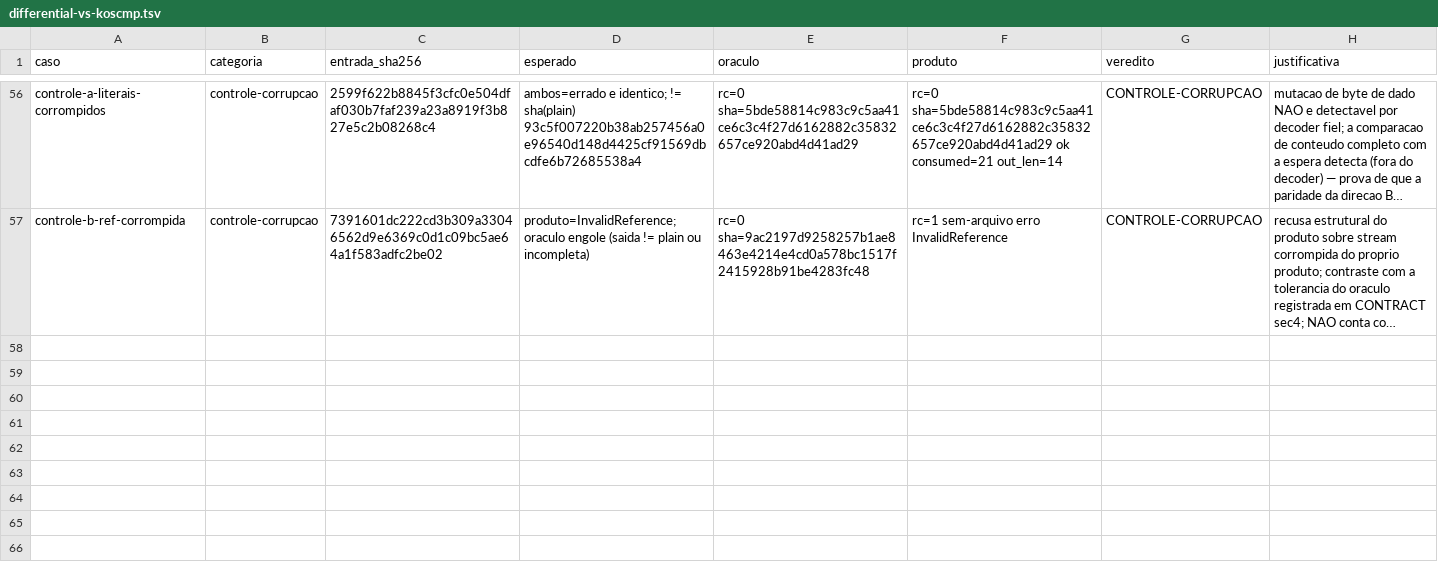
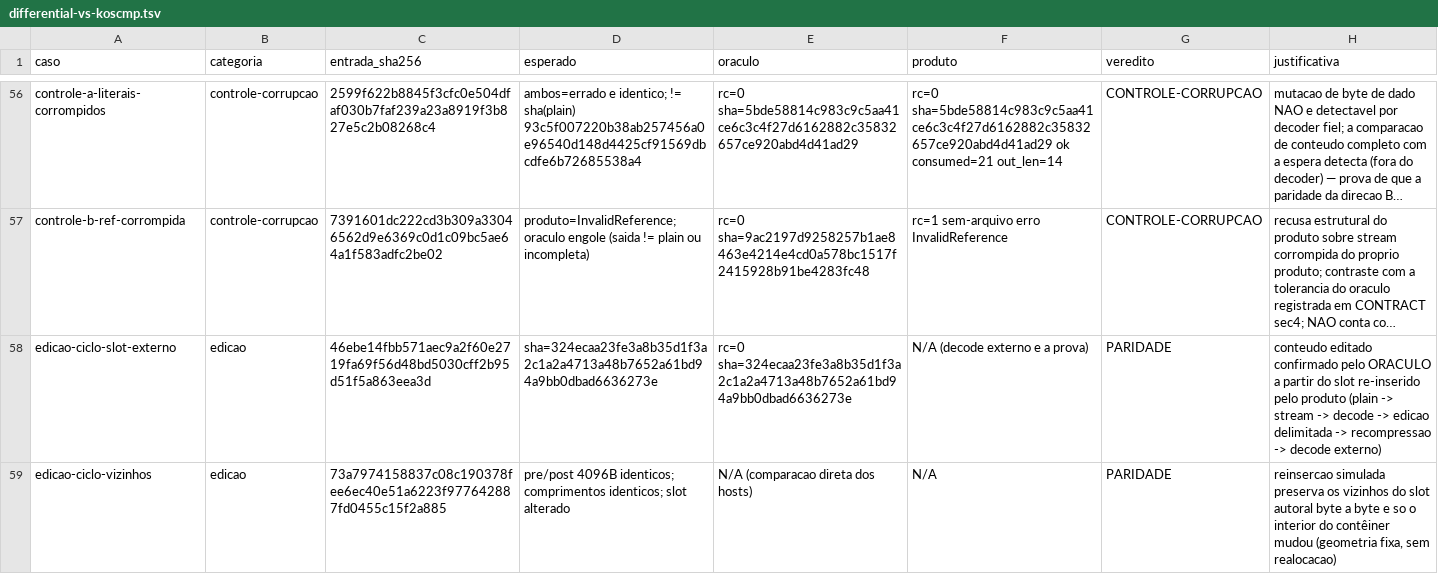
Before and after one commit to Misael-art/RetroDevStudio, a TSV file: docs/rex_profiles/kosinski_runtime/evidence/differential-vs-koscmp.tsv, drawn as a sheet; only a part is shown, gaps mark what is left out; long unchanged cells end in …; the diff names each change by its address in the sheet, - before the commit and + after, or states it on an @@ line.

```diff
--- a/docs/rex_profiles/kosinski_runtime/evidence/differential-vs-koscmp.tsv
+++ b/docs/rex_profiles/kosinski_runtime/evidence/differential-vs-koscmp.tsv
+row 58: edicao-ciclo-slot-externo | edicao | 46ebe14fbb571aec9a2f60e2719fa69f56d48bd5030cff2b95d51f5a863eea3d | sha=324ecaa23fe3a8b35d1f3a2c1a2a4713a48b7652a61bd94a9bb0dbad6636273e | rc=0 sha=324ecaa23fe3a8b35d1f3a2c1a2a4713a48b7652a61bd94a9bb0dbad6636273e | N/A (decode externo e a prova) | PARIDADE | conteudo editado confirmado pelo ORACULO a partir do slot re-inserido pelo produto (plain -> stream -> decode -> edicao delimitada -> recompressao -> decode externo)
+row 59: edicao-ciclo-vizinhos | edicao | 73a7974158837c08c190378fee6ec40e51a6223f977642887fd0455c15f2a885 | pre/post 4096B identicos; comprimentos identicos; slot alterado | N/A (comparacao direta dos hosts) | N/A | PARIDADE | reinsercao simulada preserva os vizinhos do slot autoral byte a byte e so o interior do contêiner mudou (geometria fixa, sem realocacao)
```
Also changed, not shown: 8 other files.
